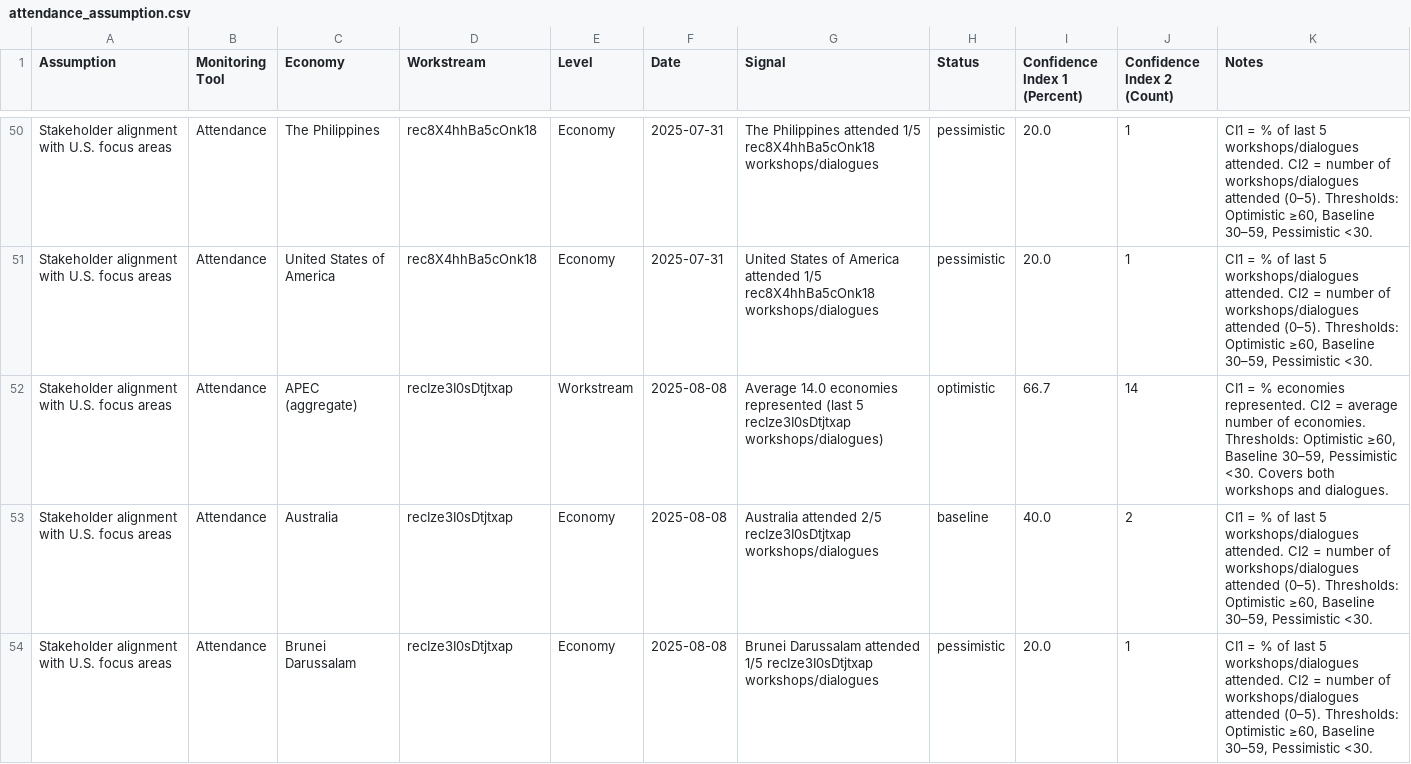
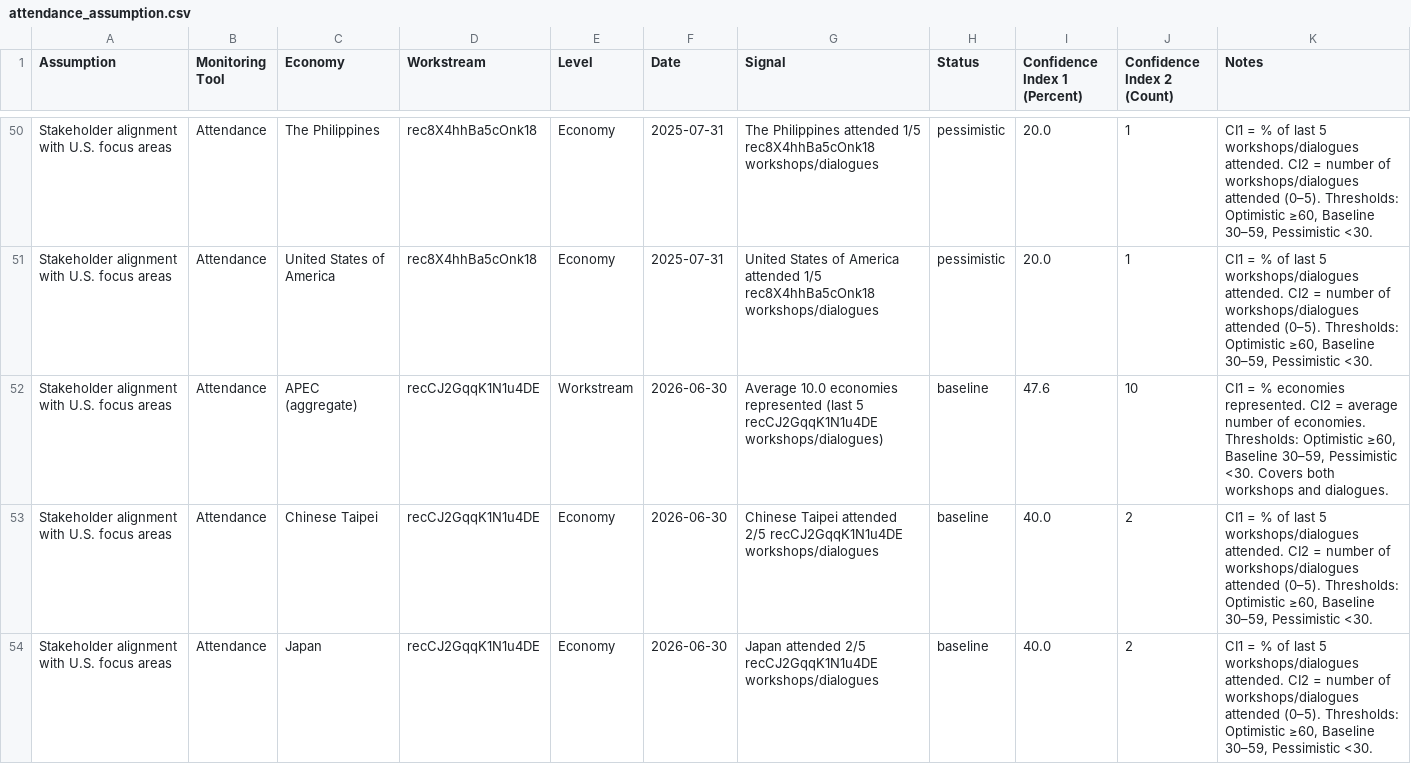
Before and after one commit to usapecrise/US-APEC-RISE-Risk-Monitoring-Suite, a CSV file: attendance_assumption.csv, drawn as a sheet; only a part is shown, gaps mark what is left out; the shorter side is filled out with more unchanged rows; the diff covers the shown part only.

```diff
--- a/attendance_assumption.csv
+++ b/attendance_assumption.csv
@@ -51 +51,4 @@ Stakeholder alignment with U.S. focus areas,Attendance,The Philippines,rec8X4hhB
 Stakeholder alignment with U.S. focus areas,Attendance,United States of America,rec8X4hhBa5cOnk18,Economy,2025-07-31,United States of America attended 1/5 rec8X4hhBa5cOnk18 workshops/dialogues,pessimistic,20.0,1,"CI1 = % of last 5 workshops/dialogues attended. CI2 = number of workshops/dialogues attended (0–5). Thresholds: Optimistic ≥60, Baseline 30–59, Pessimistic <30."
+Stakeholder alignment with U.S. focus areas,Attendance,APEC (aggregate),recCJ2GqqK1N1u4DE,Workstream,2026-06-30,Average 10.0 economies represented (last 5 recCJ2GqqK1N1u4DE workshops/dialogues),baseline,47.6,10,"CI1 = % economies represented. CI2 = average number of economies. Thresholds: Optimistic ≥60, Baseline 30–59, Pessimistic <30. Covers both workshops and dialogues."
+Stakeholder alignment with U.S. focus areas,Attendance,Chinese Taipei,recCJ2GqqK1N1u4DE,Economy,2026-06-30,Chinese Taipei attended 2/5 recCJ2GqqK1N1u4DE workshops/dialogues,baseline,40.0,2,"CI1 = % of last 5 workshops/dialogues attended. CI2 = number of workshops/dialogues attended (0–5). Thresholds: Optimistic ≥60, Baseline 30–59, Pessimistic <30."
+Stakeholder alignment with U.S. focus areas,Attendance,Japan,recCJ2GqqK1N1u4DE,Economy,2026-06-30,Japan attended 2/5 recCJ2GqqK1N1u4DE workshops/dialogues,baseline,40.0,2,"CI1 = % of last 5 workshops/dialogues attended. CI2 = number of workshops/dialogues attended (0–5). Thresholds: Optimistic ≥60, Baseline 30–59, Pessimistic <30."
```
Also changed, not shown: 9 added rows and 13 edited cells elsewhere in this file, assumptions_status_cards.csv, person_hours.csv, 38 other files.
